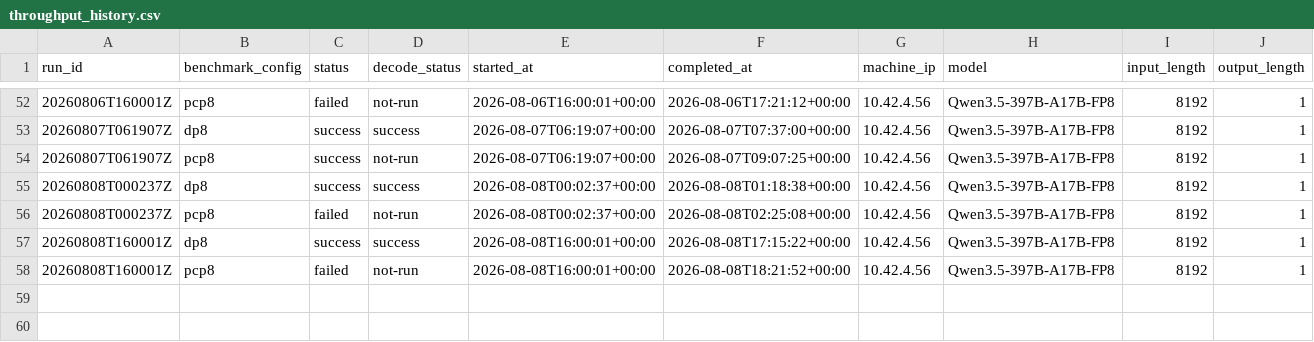
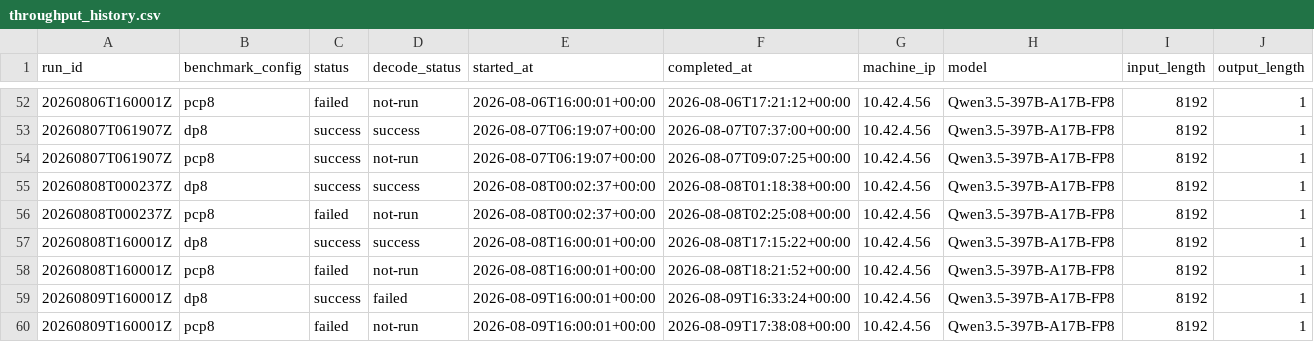
Before and after one commit to aios-tpu-infra/tpu_benchmark_daily, a CSV file: reports/throughput_history.csv, drawn as a sheet; only a part is shown, gaps mark what is left out; rows hold the shown columns only; the diff names each change by its address in the sheet, - before the commit and + after, or states it on an @@ line.

```diff
--- a/reports/throughput_history.csv
+++ b/reports/throughput_history.csv
+row 59: 20260809T160001Z | dp8 | success | failed | 2026-08-09T16:00:01+00:00 | 2026-08-09T16:33:24+00:00 | 10.42.4.56 | Qwen3.5-397B-A17B-FP8 | 8192 | 1
+row 60: 20260809T160001Z | pcp8 | failed | not-run | 2026-08-09T16:00:01+00:00 | 2026-08-09T17:38:08+00:00 | 10.42.4.56 | Qwen3.5-397B-A17B-FP8 | 8192 | 1
```
Also changed, not shown: reports/prefill_ttft_history.csv, reports/speed_bench_history.csv, 8 other files.
